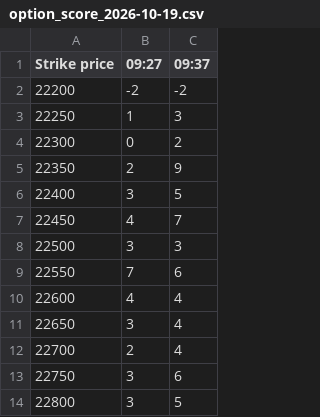
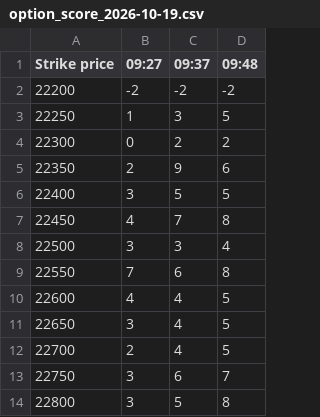
Before and after one commit to dotstrendline/SpreadSheet, a CSV file: data/option_score/option_score_2026-10-19.csv, drawn as a sheet; only a part is shown; the diff names each change by its address in the sheet, - before the commit and + after, or states it on an @@ line.

```diff
--- a/data/option_score/option_score_2026-10-19.csv
+++ b/data/option_score/option_score_2026-10-19.csv
+column D (09:48), rows 2-14: -2 | 5 | 2 | 6 | 5 | 8 | 4 | 8 | 5 | 5 | 5 | 7 | 8
```
Also changed, not shown: data/option_ltp/option_ltp_2026-10-19.csv, 1 other file.
